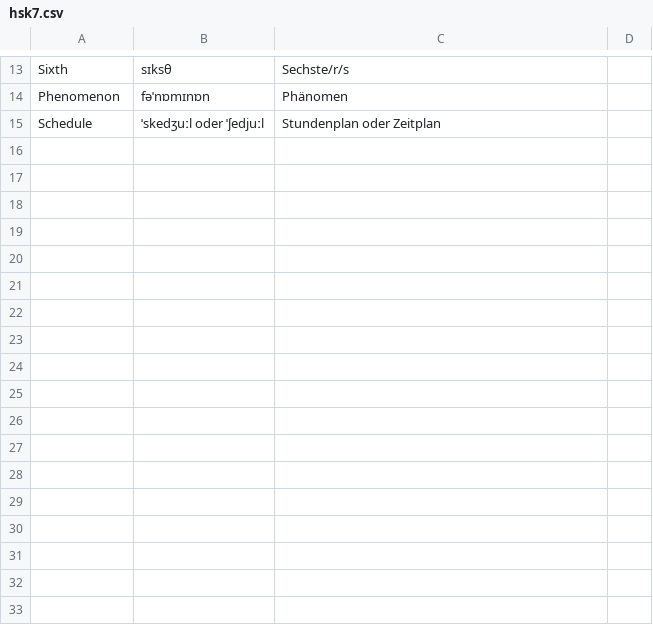
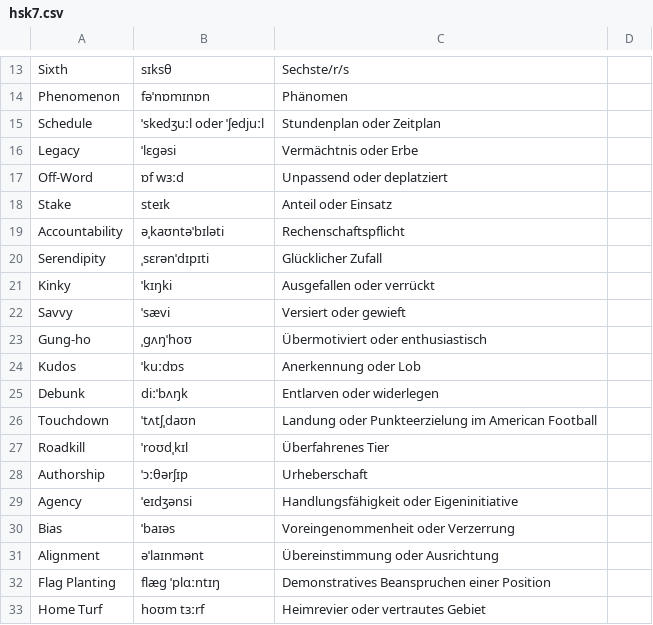
Before and after one commit to oduerr/hsk, a CSV file: data/hsk7.csv, drawn as a sheet; only a part is shown, gaps mark what is left out.

Commit message:
Added new words in englisch

```diff
--- a/data/hsk7.csv
+++ b/data/hsk7.csv
@@ -15 +15,19 @@ Phenomenon,fəˈnɒmɪnɒn,Phänomen
 Schedule,ˈskedʒuːl oder ˈʃedjuːl,Stundenplan oder Zeitplan
+Legacy,ˈlɛɡəsi,Vermächtnis oder Erbe
+Off-Word,ɒf wɜːd,Unpassend oder deplatziert
+Stake,steɪk,Anteil oder Einsatz
+Accountability,əˌkaʊntəˈbɪləti,Rechenschaftspflicht
+Serendipity,ˌsɛrənˈdɪpɪti,Glücklicher Zufall
+Kinky,ˈkɪŋki,Ausgefallen oder verrückt
+Savvy,ˈsævi,Versiert oder gewieft
+Gung-ho,ˌɡʌŋˈhoʊ,Übermotiviert oder enthusiastisch
+Kudos,ˈkuːdɒs,Anerkennung oder Lob
+Debunk,diːˈbʌŋk,Entlarven oder widerlegen
+Touchdown,ˈtʌtʃˌdaʊn,Landung oder Punkteerzielung im American Football
+Roadkill,ˈroʊdˌkɪl,Überfahrenes Tier
+Authorship,ˈɔːθərʃɪp,Urheberschaft
+Agency,ˈeɪdʒənsi,Handlungsfähigkeit oder Eigeninitiative
+Bias,ˈbaɪəs,Voreingenommenheit oder Verzerrung
+Alignment,əˈlaɪnmənt,Übereinstimmung oder Ausrichtung
+Flag Planting,flæɡ ˈplɑːntɪŋ,Demonstratives Beanspruchen einer Position
+Home Turf,hoʊm tɜːrf,Heimrevier oder vertrautes Gebiet
```
Also changed, not shown: 18 other files.
